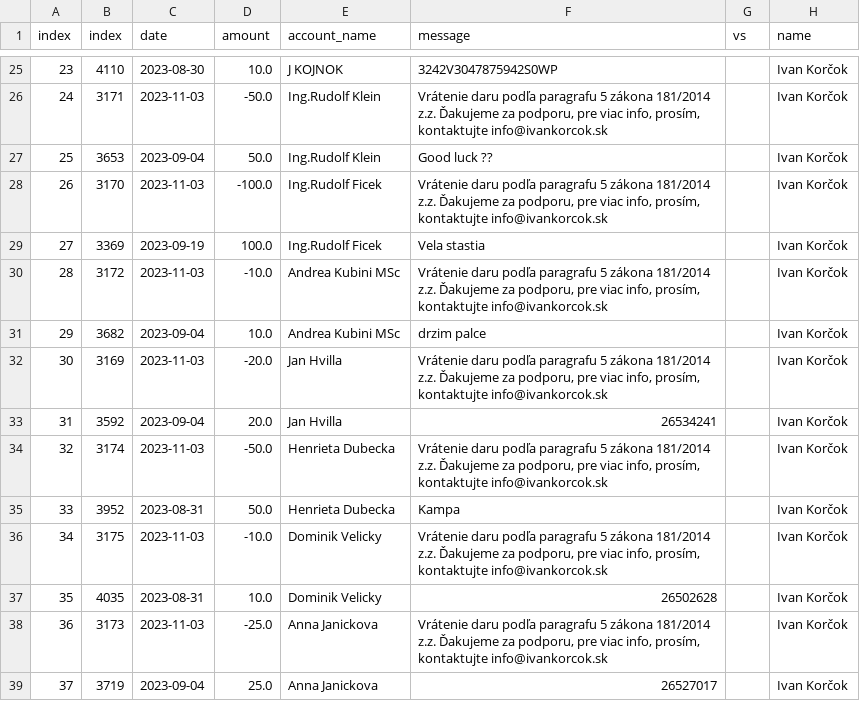
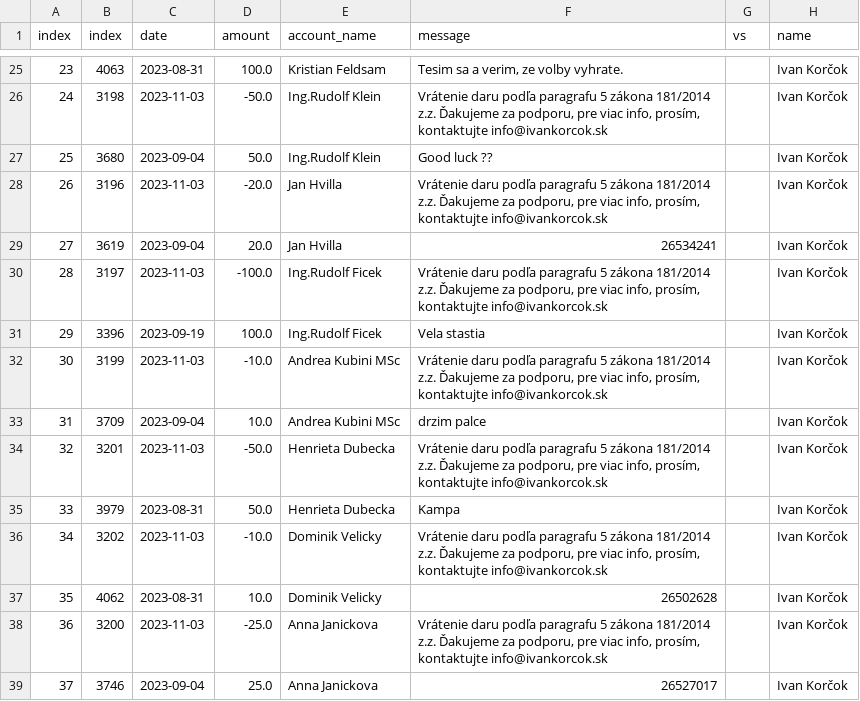
Before and after one commit to matusv/presidential-elections-slovakia-2024, a CSV file: returns.csv, drawn as a sheet; only a part is shown, gaps mark what is left out; the diff covers the shown part only.

```diff
--- a/returns.csv
+++ b/returns.csv
@@ -25,15 +25,15 @@ index,index,date,amount,account_name,message,vs,name
-23,4110,2023-08-30,10.0,J KOJNOK,3242V3047875942S0WP,,Ivan Korčok
-24,3171,2023-11-03,-50.0,Ing.Rudolf Klein,"Vrátenie daru podľa paragrafu 5 zákona 181/2014 z.z. Ďakujeme za podporu, pre viac info, prosím, kontaktujte info@ivankorcok.sk",,Ivan Korčok
-25,3653,2023-09-04,50.0,Ing.Rudolf Klein,Good luck ??,,Ivan Korčok
-26,3170,2023-11-03,-100.0,Ing.Rudolf Ficek,"Vrátenie daru podľa paragrafu 5 zákona 181/2014 z.z. Ďakujeme za podporu, pre viac info, prosím, kontaktujte info@ivankorcok.sk",,Ivan Korčok
-27,3369,2023-09-19,100.0,Ing.Rudolf Ficek,Vela stastia,,Ivan Korčok
-28,3172,2023-11-03,-10.0,Andrea Kubini MSc,"Vrátenie daru podľa paragrafu 5 zákona 181/2014 z.z. Ďakujeme za podporu, pre viac info, prosím, kontaktujte info@ivankorcok.sk",,Ivan Korčok
-29,3682,2023-09-04,10.0,Andrea Kubini MSc,drzim palce,,Ivan Korčok
-30,3169,2023-11-03,-20.0,Jan Hvilla,"Vrátenie daru podľa paragrafu 5 zákona 181/2014 z.z. Ďakujeme za podporu, pre viac info, prosím, kontaktujte info@ivankorcok.sk",,Ivan Korčok
-31,3592,2023-09-04,20.0,Jan Hvilla,26534241,,Ivan Korčok
-32,3174,2023-11-03,-50.0,Henrieta Dubecka,"Vrátenie daru podľa paragrafu 5 zákona 181/2014 z.z. Ďakujeme za podporu, pre viac info, prosím, kontaktujte info@ivankorcok.sk",,Ivan Korčok
-33,3952,2023-08-31,50.0,Henrieta Dubecka,Kampa,,Ivan Korčok
-34,3175,2023-11-03,-10.0,Dominik Velicky,"Vrátenie daru podľa paragrafu 5 zákona 181/2014 z.z. Ďakujeme za podporu, pre viac info, prosím, kontaktujte info@ivankorcok.sk",,Ivan Korčok
-35,4035,2023-08-31,10.0,Dominik Velicky,26502628,,Ivan Korčok
-36,3173,2023-11-03,-25.0,Anna Janickova,"Vrátenie daru podľa paragrafu 5 zákona 181/2014 z.z. Ďakujeme za podporu, pre viac info, prosím, kontaktujte info@ivankorcok.sk",,Ivan Korčok
-37,3719,2023-09-04,25.0,Anna Janickova,26527017,,Ivan Korčok
+23,4063,2023-08-31,100.0,Kristian Feldsam,"Tesim sa a verim, ze volby vyhrate.",,Ivan Korčok
+24,3198,2023-11-03,-50.0,Ing.Rudolf Klein,"Vrátenie daru podľa paragrafu 5 zákona 181/2014 z.z. Ďakujeme za podporu, pre viac info, prosím, kontaktujte info@ivankorcok.sk",,Ivan Korčok
+25,3680,2023-09-04,50.0,Ing.Rudolf Klein,Good luck ??,,Ivan Korčok
+26,3196,2023-11-03,-20.0,Jan Hvilla,"Vrátenie daru podľa paragrafu 5 zákona 181/2014 z.z. Ďakujeme za podporu, pre viac info, prosím, kontaktujte info@ivankorcok.sk",,Ivan Korčok
+27,3619,2023-09-04,20.0,Jan Hvilla,26534241,,Ivan Korčok
+28,3197,2023-11-03,-100.0,Ing.Rudolf Ficek,"Vrátenie daru podľa paragrafu 5 zákona 181/2014 z.z. Ďakujeme za podporu, pre viac info, prosím, kontaktujte info@ivankorcok.sk",,Ivan Korčok
+29,3396,2023-09-19,100.0,Ing.Rudolf Ficek,Vela stastia,,Ivan Korčok
+30,3199,2023-11-03,-10.0,Andrea Kubini MSc,"Vrátenie daru podľa paragrafu 5 zákona 181/2014 z.z. Ďakujeme za podporu, pre viac info, prosím, kontaktujte info@ivankorcok.sk",,Ivan Korčok
+31,3709,2023-09-04,10.0,Andrea Kubini MSc,drzim palce,,Ivan Korčok
+32,3201,2023-11-03,-50.0,Henrieta Dubecka,"Vrátenie daru podľa paragrafu 5 zákona 181/2014 z.z. Ďakujeme za podporu, pre viac info, prosím, kontaktujte info@ivankorcok.sk",,Ivan Korčok
+33,3979,2023-08-31,50.0,Henrieta Dubecka,Kampa,,Ivan Korčok
+34,3202,2023-11-03,-10.0,Dominik Velicky,"Vrátenie daru podľa paragrafu 5 zákona 181/2014 z.z. Ďakujeme za podporu, pre viac info, prosím, kontaktujte info@ivankorcok.sk",,Ivan Korčok
+35,4062,2023-08-31,10.0,Dominik Velicky,26502628,,Ivan Korčok
+36,3200,2023-11-03,-25.0,Anna Janickova,"Vrátenie daru podľa paragrafu 5 zákona 181/2014 z.z. Ďakujeme za podporu, pre viac info, prosím, kontaktujte info@ivankorcok.sk",,Ivan Korčok
+37,3746,2023-09-04,25.0,Anna Janickova,26527017,,Ivan Korčok
```
Also changed, not shown: 115 edited cells elsewhere in this file, accounts/Ivan Korčok 5206616575.csv, accounts/Ján Kubiš 5206988483.csv, 3 other files.
